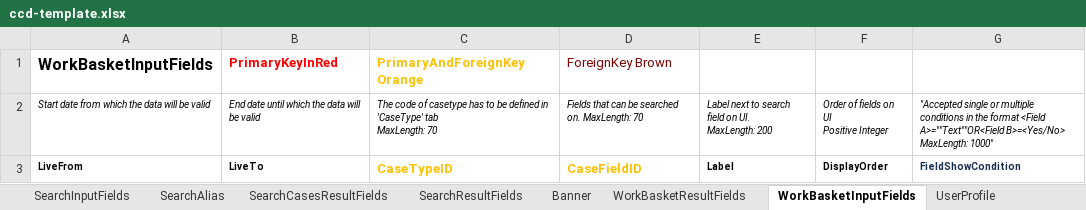
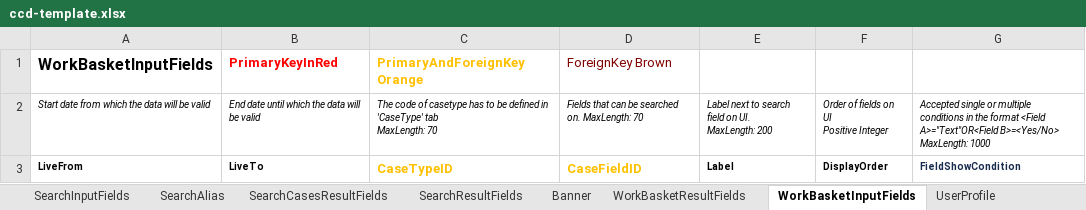
Before and after one commit to hmcts/ccd-definition-processor, an Excel workbook: data/ccd-template.xlsx, sheet WorkBasketInputFields, drawn as a sheet; values as stored, in another font and other column widths than the file's, no borders; ↵ is a line break in a cell; the diff names each change by its address in the sheet, - before the commit and + after, or states it on an @@ line.

Commit message:
RPET-849 Change description

```diff
--- a/data/ccd-template.xlsx (sheet WorkBasketInputFields)
+++ b/data/ccd-template.xlsx (sheet WorkBasketInputFields)
-G2: "Accepted single or multiple conditions in the format <Field A>=""Text""OR<Field B>=<Yes/No> ↵ MaxLength: 1000"
+G2: Accepted single or multiple conditions in the format <Field A>="Text"OR<Field B>=<Yes/No> ↵ MaxLength: 1000
```
